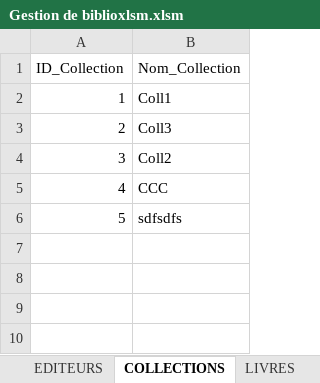
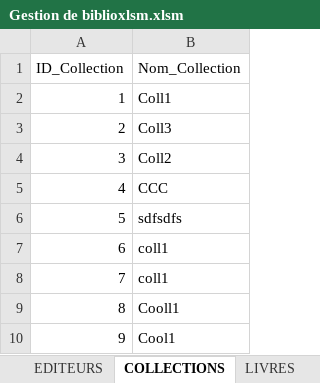
Before and after one commit to AmineMahdioui/biblioth-que-VBA, an Excel workbook: Gestion de biblioxlsm.xlsm, sheet COLLECTIONS, drawn as a sheet; values as stored, in another font and other column widths than the file's, no borders; the diff names each change by its address in the sheet, - before the commit and + after, or states it on an @@ line.

Commit message:
fixed collection et editeur now are unique

```diff
--- a/Gestion de biblioxlsm.xlsm (sheet COLLECTIONS)
+++ b/Gestion de biblioxlsm.xlsm (sheet COLLECTIONS)
+row 7: 6 | coll1
+row 8: 7 | coll1
+row 9: 8 | Cooll1
+row 10: 9 | Cool1
```
Also changed, not shown: sheet EDITEURS.
